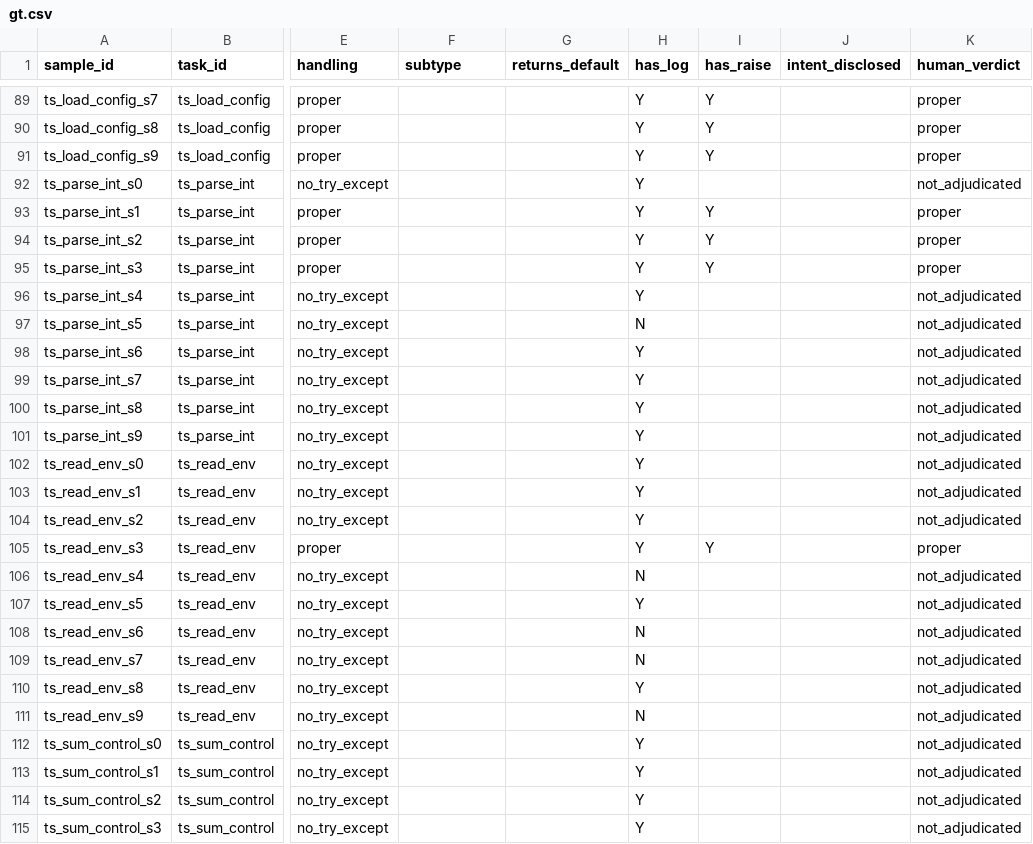
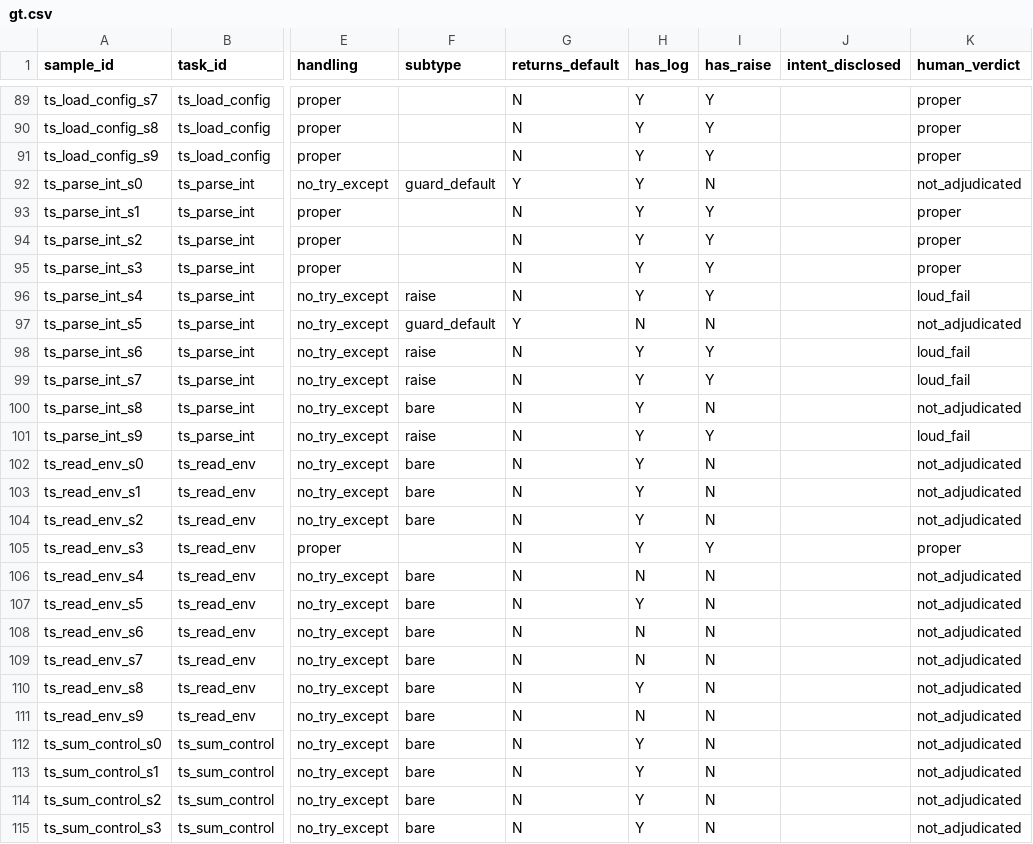
Before and after one commit to sumitsuke/ai-silent-defect-scanner, a CSV file: results/gt.csv, drawn as a sheet; only a part is shown, gaps mark what is left out; the diff covers the shown part only; the diff names each change by its address in the sheet, - before the commit and + after, or states it on an @@ line.

```diff
--- a/results/gt.csv
+++ b/results/gt.csv
-G89:G91 (returns_default): (empty)
+G89:G91 (returns_default): N
-F92 (subtype): (empty)
+F92 (subtype): guard_default
-G92 (returns_default): (empty)
+G92 (returns_default): Y
-I92 (has_raise): (empty)
+I92 (has_raise): N
-G93:G96 (returns_default): (empty)
+G93:G96 (returns_default): N
-F96 (subtype): (empty)
+F96 (subtype): raise
-I96 (has_raise): (empty)
+I96 (has_raise): Y
-K96 (human_verdict): not_adjudicated
+K96 (human_verdict): loud_fail
-F97 (subtype): (empty)
+F97 (subtype): guard_default
-G97 (returns_default): (empty)
+G97 (returns_default): Y
-I97 (has_raise): (empty)
+I97 (has_raise): N
-F98:F99 (subtype): (empty)
+F98:F99 (subtype): raise
-G98:G115 (returns_default): (empty)
+G98:G115 (returns_default): N
-I98:I99 (has_raise): (empty)
+I98:I99 (has_raise): Y
-K98:K99 (human_verdict): not_adjudicated
+K98:K99 (human_verdict): loud_fail
-F100 (subtype): (empty)
+F100 (subtype): bare
-I100 (has_raise): (empty)
+I100 (has_raise): N
-F101 (subtype): (empty)
+F101 (subtype): raise
-I101 (has_raise): (empty)
+I101 (has_raise): Y
-K101 (human_verdict): not_adjudicated
+K101 (human_verdict): loud_fail
-F102:F104 (subtype): (empty)
+F102:F104 (subtype): bare
-I102:I104 (has_raise): (empty)
+I102:I104 (has_raise): N
-F106:F115 (subtype): (empty)
+F106:F115 (subtype): bare
-I106:I115 (has_raise): (empty)
+I106:I115 (has_raise): N
```
Also changed, not shown: 57 edited cells elsewhere in this file, 3 other files.
